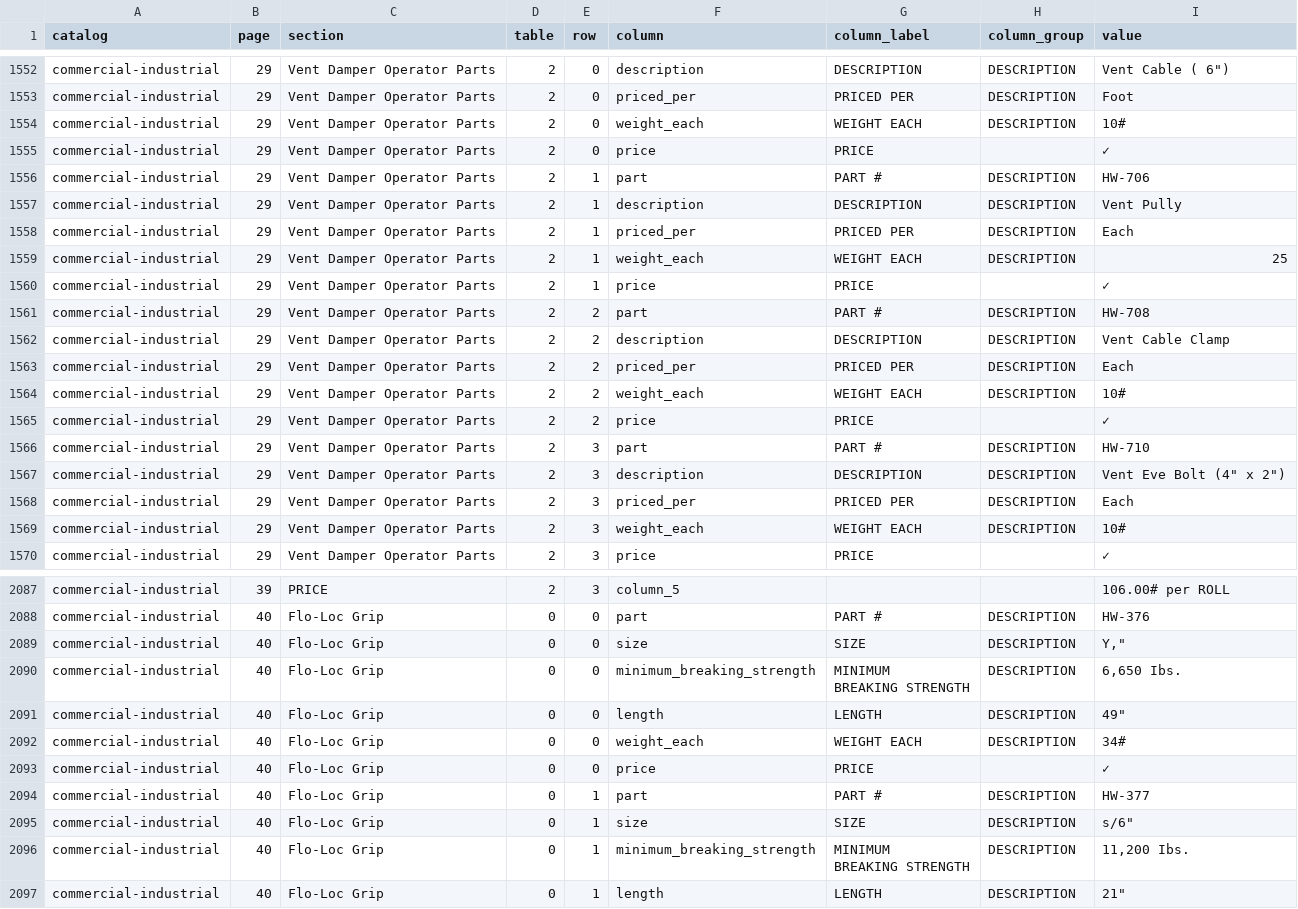
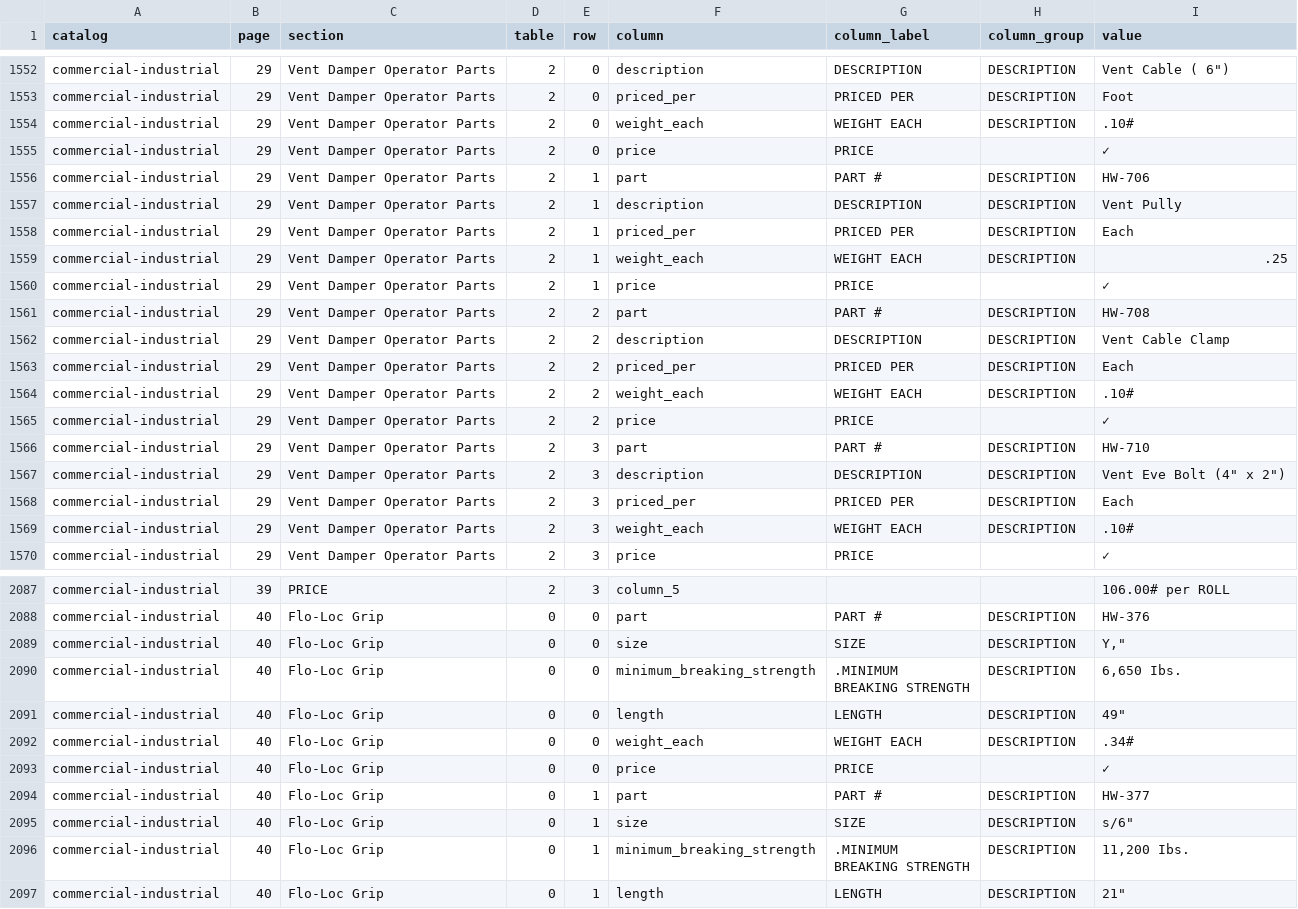
Before and after one commit to malay5/papa_pdfs, a CSV file: data/commercial-industrial/tables.csv, drawn as a sheet; only a part is shown, gaps mark what is left out; the diff covers the shown part only.

```diff
--- a/data/commercial-industrial/tables.csv
+++ b/data/commercial-industrial/tables.csv
@@ -1635,3 +1635,3 @@ commercial-industrial,29,Vent Damper Operator Parts,2,0,description,DESCRIPTION,
 commercial-industrial,29,Vent Damper Operator Parts,2,0,priced_per,PRICED PER,DESCRIPTION,Foot
-commercial-industrial,29,Vent Damper Operator Parts,2,0,weight_each,WEIGHT EACH,DESCRIPTION,10#
+commercial-industrial,29,Vent Damper Operator Parts,2,0,weight_each,WEIGHT EACH,DESCRIPTION,.10#
 commercial-industrial,29,Vent Damper Operator Parts,2,0,price,PRICE,,✓
@@ -1640,3 +1640,3 @@ commercial-industrial,29,Vent Damper Operator Parts,2,1,description,DESCRIPTION,
 commercial-industrial,29,Vent Damper Operator Parts,2,1,priced_per,PRICED PER,DESCRIPTION,Each
-commercial-industrial,29,Vent Damper Operator Parts,2,1,weight_each,WEIGHT EACH,DESCRIPTION,25
+commercial-industrial,29,Vent Damper Operator Parts,2,1,weight_each,WEIGHT EACH,DESCRIPTION,.25
 commercial-industrial,29,Vent Damper Operator Parts,2,1,price,PRICE,,✓
@@ -1645,3 +1645,3 @@ commercial-industrial,29,Vent Damper Operator Parts,2,2,description,DESCRIPTION,
 commercial-industrial,29,Vent Damper Operator Parts,2,2,priced_per,PRICED PER,DESCRIPTION,Each
-commercial-industrial,29,Vent Damper Operator Parts,2,2,weight_each,WEIGHT EACH,DESCRIPTION,10#
+commercial-industrial,29,Vent Damper Operator Parts,2,2,weight_each,WEIGHT EACH,DESCRIPTION,.10#
 commercial-industrial,29,Vent Damper Operator Parts,2,2,price,PRICE,,✓
@@ -1650,3 +1650,3 @@ commercial-industrial,29,Vent Damper Operator Parts,2,3,description,DESCRIPTION,
 commercial-industrial,29,Vent Damper Operator Parts,2,3,priced_per,PRICED PER,DESCRIPTION,Each
-commercial-industrial,29,Vent Damper Operator Parts,2,3,weight_each,WEIGHT EACH,DESCRIPTION,10#
+commercial-industrial,29,Vent Damper Operator Parts,2,3,weight_each,WEIGHT EACH,DESCRIPTION,.10#
 commercial-industrial,29,Vent Damper Operator Parts,2,3,price,PRICE,,✓
@@ -2181,6 +2181,6 @@ commercial-industrial,40,Flo-Loc Grip,0,0,part,PART #,DESCRIPTION,HW-376
 commercial-industrial,40,Flo-Loc Grip,0,0,size,SIZE,DESCRIPTION,"Y,"""
-commercial-industrial,40,Flo-Loc Grip,0,0,minimum_breaking_strength,"MINIMUM
-BREAKING STRENGTH",DESCRIPTION,"6,650 Ibs."
+commercial-industrial,40,Flo-Loc Grip,0,0,minimum_breaking_strength,".MINIMUM
+BREAKING STRENGTH",DESCRIPTION,"6,650 Ibs."
 commercial-industrial,40,Flo-Loc Grip,0,0,length,LENGTH,DESCRIPTION,"49"""
-commercial-industrial,40,Flo-Loc Grip,0,0,weight_each,WEIGHT EACH,DESCRIPTION,34#
+commercial-industrial,40,Flo-Loc Grip,0,0,weight_each,WEIGHT EACH,DESCRIPTION,.34#
 commercial-industrial,40,Flo-Loc Grip,0,0,price,PRICE,,✓
@@ -2188,4 +2188,4 @@ commercial-industrial,40,Flo-Loc Grip,0,1,part,PART #,DESCRIPTION,HW-377
 commercial-industrial,40,Flo-Loc Grip,0,1,size,SIZE,DESCRIPTION,"s/6"""
-commercial-industrial,40,Flo-Loc Grip,0,1,minimum_breaking_strength,"MINIMUM
-BREAKING STRENGTH",DESCRIPTION,"11,200 Ibs."
+commercial-industrial,40,Flo-Loc Grip,0,1,minimum_breaking_strength,".MINIMUM
+BREAKING STRENGTH",DESCRIPTION,"11,200 Ibs."
 commercial-industrial,40,Flo-Loc Grip,0,1,length,LENGTH,DESCRIPTION,"21"""
```
Also changed, not shown: 88 edited cells elsewhere in this file, data/agricultural/tables.csv, data/all_tables.csv, 13 other files.
